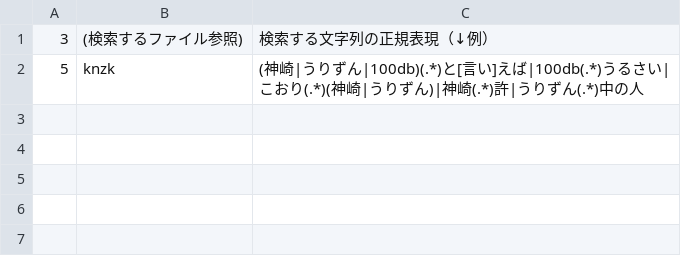
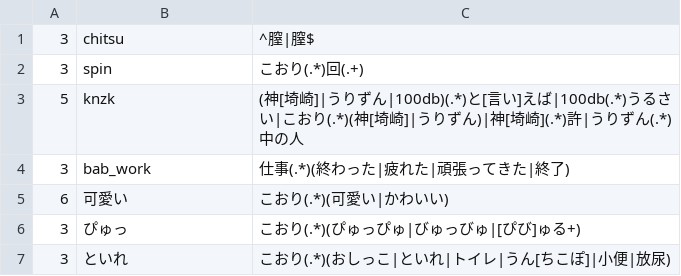
Before and after one commit to hasitanai/Shio_no_Tsukurikata, a CSV file: reply_random.csv, drawn as a sheet.

```diff
--- a/reply_random.csv
+++ b/reply_random.csv
@@ -1,2 +1,7 @@
-3,(検索するファイル参照),検索する文字列の正規表現（↓例）
-5,knzk,(神崎|うりずん|100db)(.*)と[言い]えば|100db(.*)うるさい|こおり(.*)(神崎|うりずん)|神崎(.*)許|うりずん(.*)中の人
+3,chitsu,^膣|膣$
+3,spin,こおり(.*)回(.+)
+5,knzk,(神[埼崎]|うりずん|100db)(.*)と[言い]えば|100db(.*)うるさい|こおり(.*)(神[埼崎]|うりずん)|神[埼崎](.*)許|うりずん(.*)中の人
+3,bab_work,仕事(.*)(終わった|疲れた|頑張ってきた|終了)
+6,可愛い,こおり(.*)(可愛い|かわいい)
+3,ぴゅっ,こおり(.*)(ぴゅっぴゅ|びゅっびゅ|[ぴび]ゅる+)
+3,といれ,こおり(.*)(おしっこ|といれ|トイレ|うん[ちこぽ]|小便|放尿)
```
Also changed, not shown: reply.csv, 4 other files.
